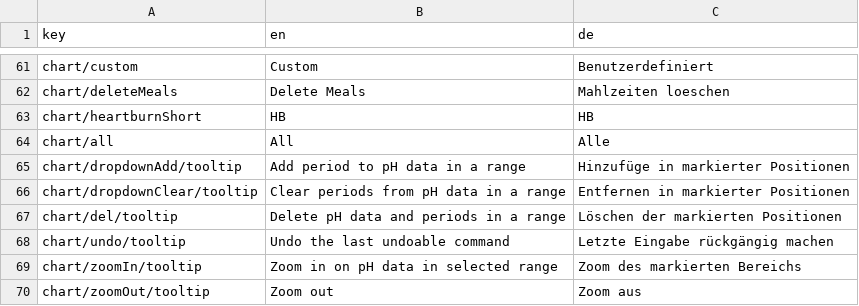
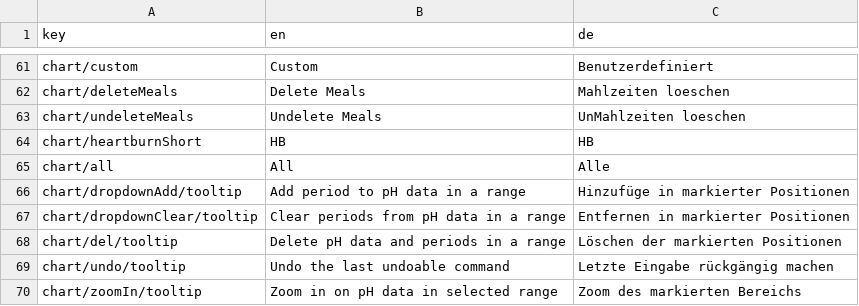
Before and after one commit to lucasroucher/Restech-Demeester1, a TSV file: app/messages/messages.tsv, drawn as a sheet; only a part is shown, gaps mark what is left out; the shorter side is filled out with more unchanged rows.

```diff
--- a/app/messages/messages.tsv
+++ b/app/messages/messages.tsv
@@ -62,2 +62,3 @@ chart/custom	Custom	Benutzerdefiniert
 chart/deleteMeals	Delete Meals	Mahlzeiten loeschen
+chart/undeleteMeals	Undelete Meals	UnMahlzeiten loeschen
 chart/heartburnShort	HB	HB
```
Also changed, not shown: 2 other files.
